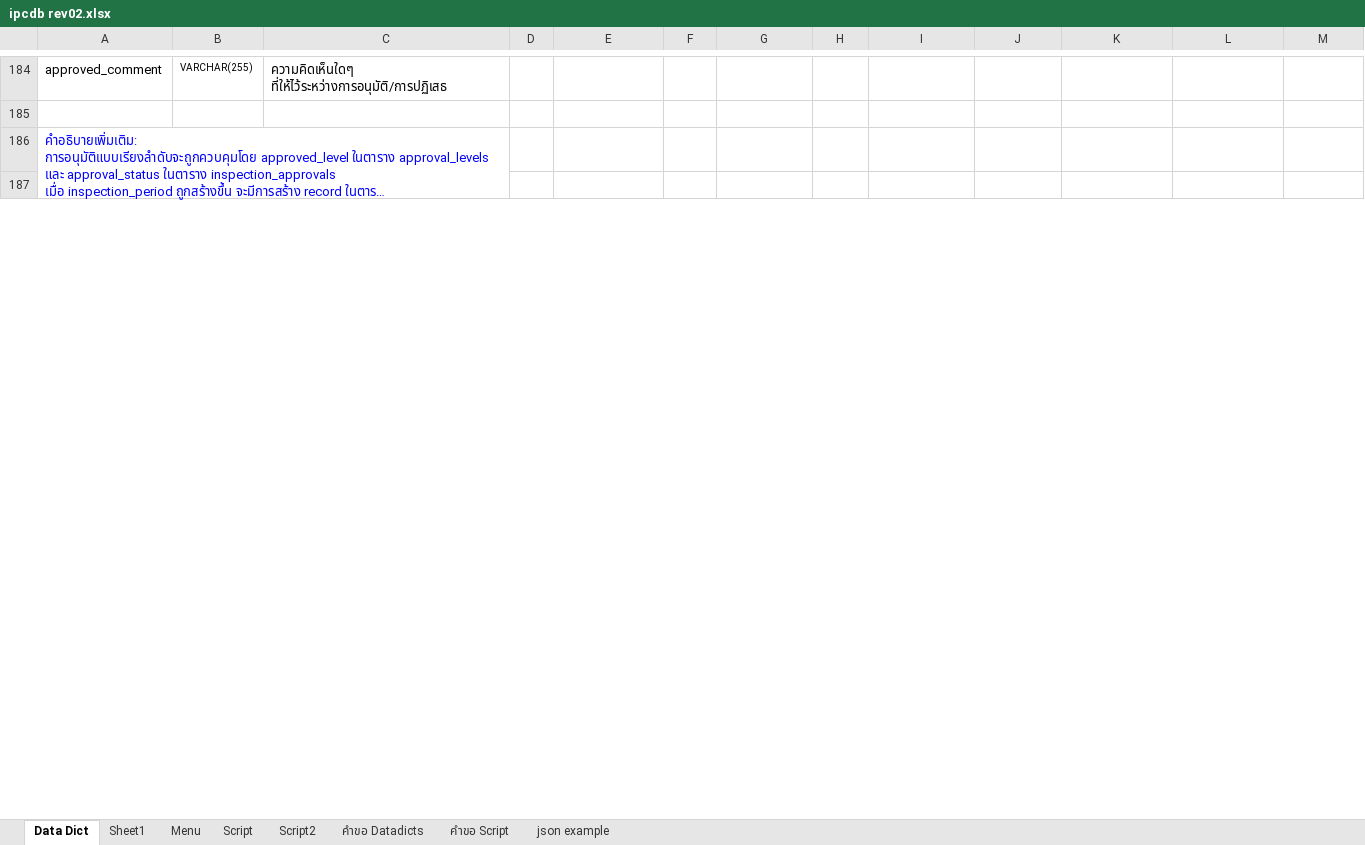
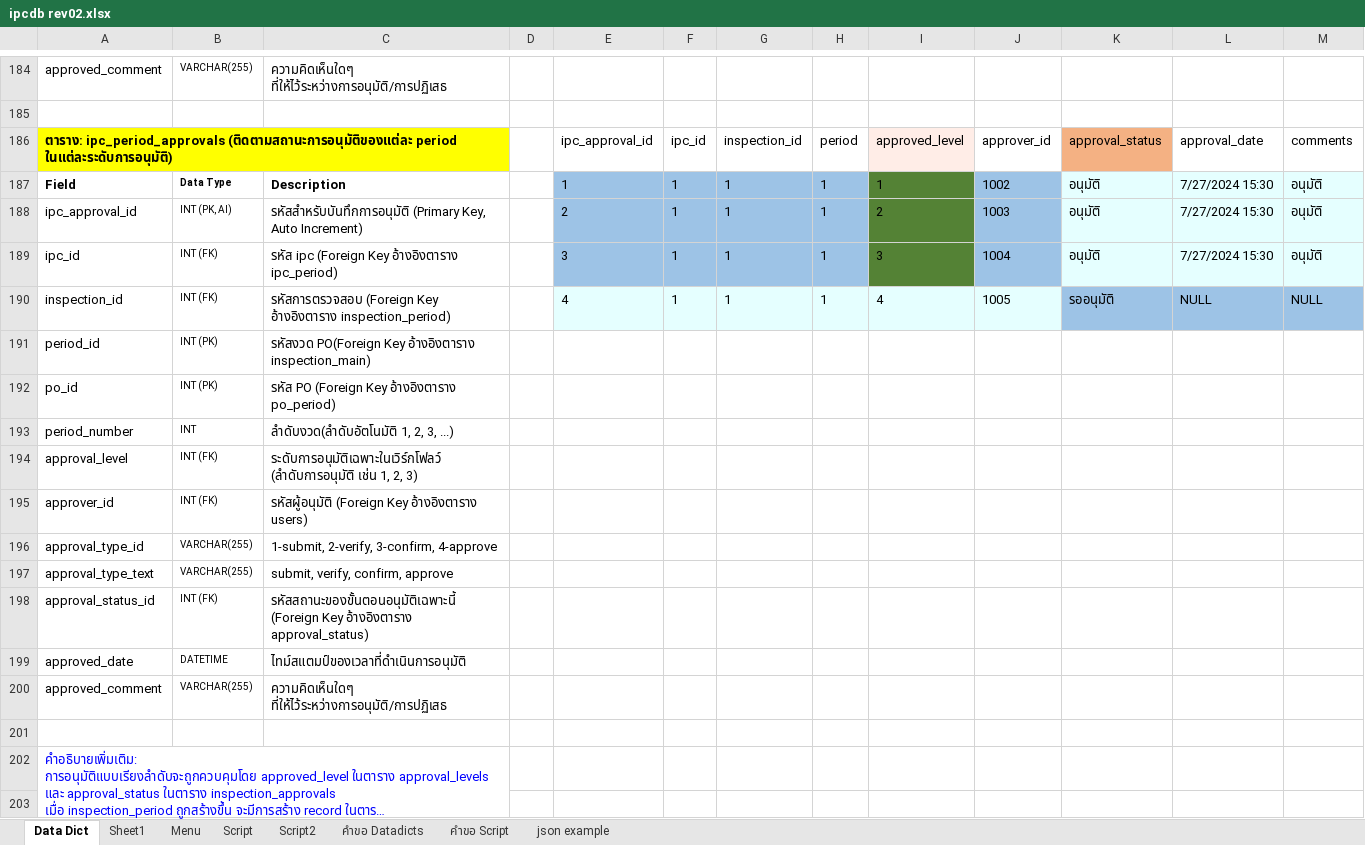
Before and after one commit to kittipoj11/ipc, an Excel workbook: database/ipcdb rev02.xlsx, sheet Data Dict, drawn as a sheet; only a part is shown, gaps mark what is left out; long unchanged cells end in …; values as stored, in another font and other column widths than the file's, no borders; the diff names each change by its address in the sheet, - before the commit and + after, or states it on an @@ line.

```diff
--- a/database/ipcdb rev02.xlsx (sheet Data Dict)
+++ b/database/ipcdb rev02.xlsx (sheet Data Dict)
+row 186: ตาราง: ipc_period_approvals (ติดตามสถานะการอนุมัติของแต่ละ period ในแต่ละระดับการอนุมัติ) |  |  |  | ipc_approval_id | ipc_id | inspection_id | period | approved_level | approver_id | approval_status | approval_date | comments
+row 187: Field | Data Type | Description |  | 1 | 1 | 1 | 1 | 1 | 1002 | อนุมัติ | 7/27/2024 15:30 | อนุมัติ
+row 188: ipc_approval_id | INT (PK, AI) | รหัสสำหรับบันทึกการอนุมัติ (Primary Key, Auto Increment) |  | 2 | 1 | 1 | 1 | 2 | 1003 | อนุมัติ | 7/27/2024 15:30 | อนุมัติ
+row 189: ipc_id | INT (FK) | รหัส ipc (Foreign Key อ้างอิงตาราง ipc_period) |  | 3 | 1 | 1 | 1 | 3 | 1004 | อนุมัติ | 7/27/2024 15:30 | อนุมัติ
+row 190: inspection_id | INT (FK) | รหัสการตรวจสอบ (Foreign Key อ้างอิงตาราง inspection_period) |  | 4 | 1 | 1 | 1 | 4 | 1005 | รออนุมัติ | NULL | NULL
+row 191: period_id | INT (PK) | รหัสงวด PO(Foreign Key อ้างอิงตาราง inspection_main)
+row 192: po_id | INT (PK) | รหัส PO (Foreign Key อ้างอิงตาราง po_period)
+row 193: period_number | INT | ลำดับงวด(ลำดับอัตโนมัติ 1, 2, 3, ...)
+row 194: approval_level | INT (FK) | ระดับการอนุมัติเฉพาะในเวิร์กโฟลว์ (ลำดับการอนุมัติ เช่น 1, 2, 3)
+row 195: approver_id | INT (FK) | รหัสผู้อนุมัติ (Foreign Key อ้างอิงตาราง users)
+row 196: approval_type_id | VARCHAR(255) | 1-submit, 2-verify, 3-confirm, 4-approve
+row 197: approval_type_text | VARCHAR(255) | submit, verify, confirm, approve
+row 198: approval_status_id | INT (FK) | รหัสสถานะของขั้นตอนอนุมัติเฉพาะนี้ (Foreign Key อ้างอิงตาราง approval_status)
+row 199: approved_date | DATETIME | ไทม์สแตมป์ของเวลาที่ดำเนินการอนุมัติ
+row 200: approved_comment | VARCHAR(255) | ความคิดเห็นใดๆ ที่ให้ไว้ระหว่างการอนุมัติ/การปฏิเสธ
+row 201: (empty)
```
Also changed, not shown: 2 other files.
